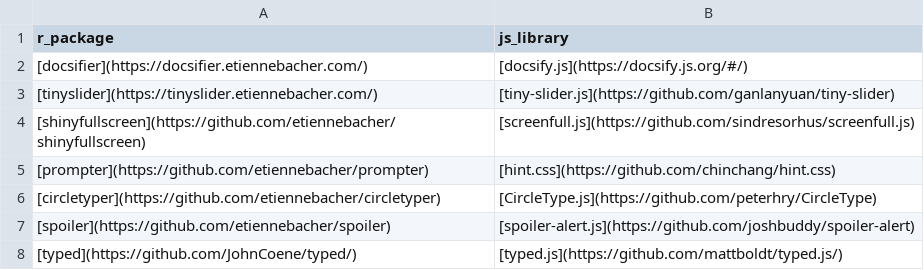
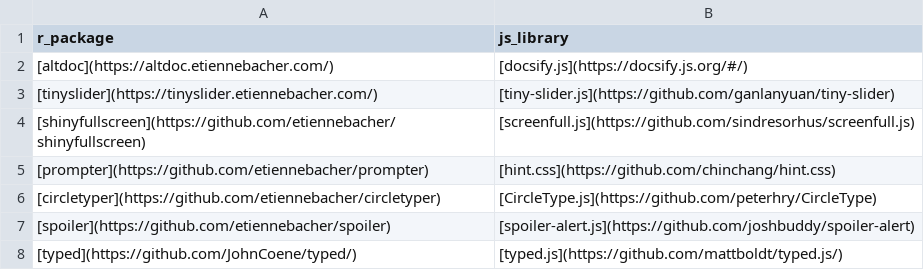
Before and after one commit to etiennebacher/awesome-R-JS-adaptation, a CSV file: other_packages.csv, drawn as a sheet; only a part is shown.

Commit message:
Update other_packages.csv

```diff
--- a/other_packages.csv
+++ b/other_packages.csv
@@ -1,3 +1,3 @@
 r_package,js_library
-[docsifier](https://docsifier.etiennebacher.com/),[docsify.js](https://docsify.js.org/#/)
+[altdoc](https://altdoc.etiennebacher.com/),[docsify.js](https://docsify.js.org/#/)
 [tinyslider](https://tinyslider.etiennebacher.com/),[tiny-slider.js](https://github.com/ganlanyuan/tiny-slider)
```
